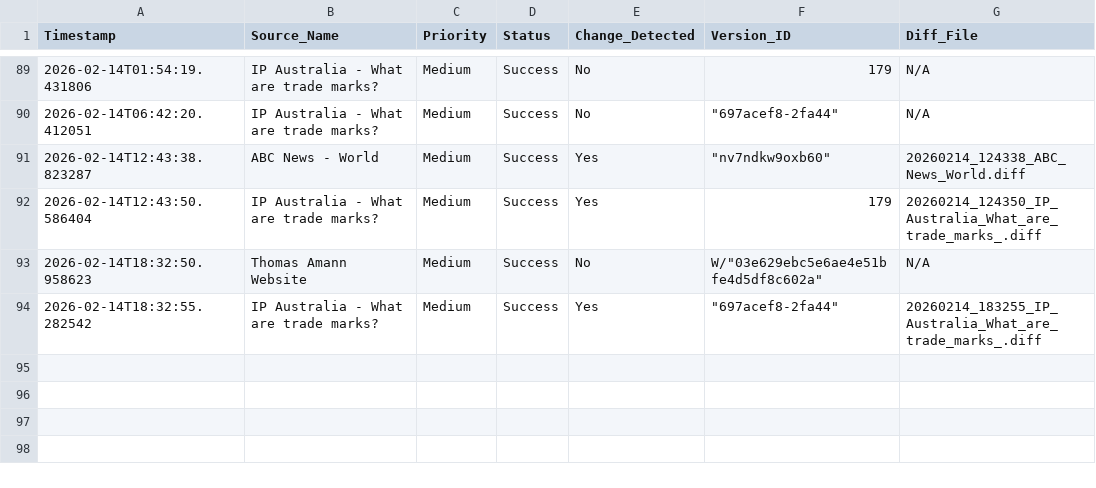
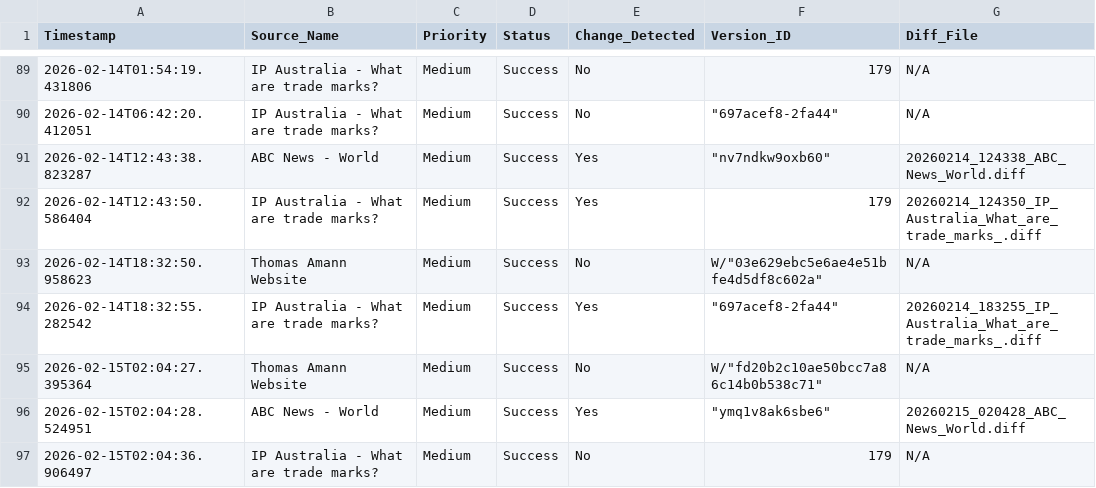
Before and after one commit to Thomas-Amann-IPAustralia/Tripwire, a CSV file: audit_log.csv, drawn as a sheet; only a part is shown, gaps mark what is left out; the diff names each change by its address in the sheet, - before the commit and + after, or states it on an @@ line.

```diff
--- a/audit_log.csv
+++ b/audit_log.csv
+row 95: 2026-02-15T02:04:27.395364 | Thomas Amann Website | Medium | Success | No | W/"fd20b2c10ae50bcc7a86c14b0b538c71" | N/A
+row 96: 2026-02-15T02:04:28.524951 | ABC News - World | Medium | Success | Yes | "ymq1v8ak6sbe6" | 20260215_020428_ABC_News_World.diff
+row 97: 2026-02-15T02:04:36.906497 | IP Australia - What are trade marks? | Medium | Success | No | 179 | N/A
```
Also changed, not shown: 2 other files.
